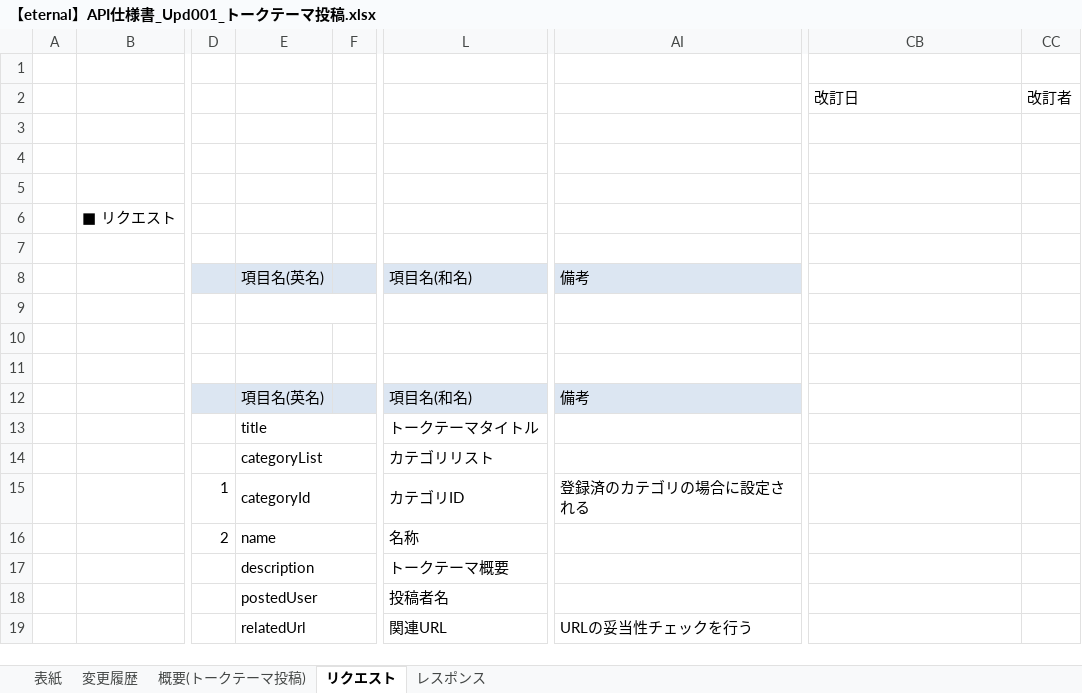
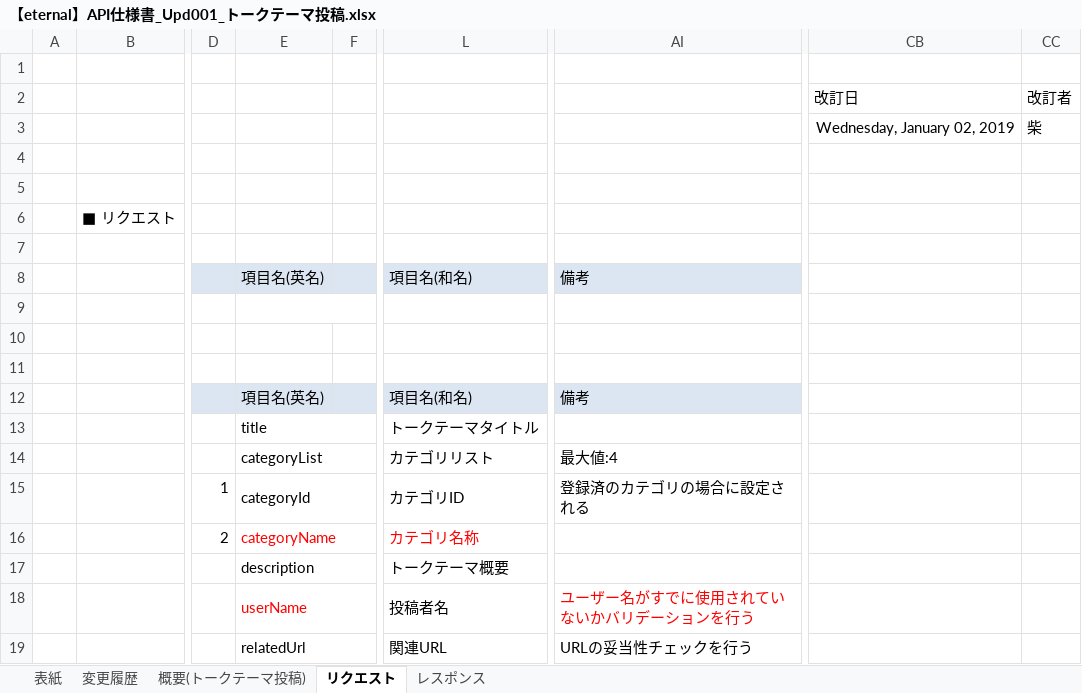
Before and after one commit to eternalhiima/documents, an Excel workbook: 20.開発/60.API/20.API仕様書/【eternal】API仕様書_Upd001_トークテーマ投稿.xlsx, sheet リクエスト, drawn as a sheet; only a part is shown, gaps mark what is left out; values as stored, in another font and other column widths than the file's, no borders; charts and pictures not drawn; the diff names each change by its address in the sheet, - before the commit and + after, or states it on an @@ line.

Commit message:
[modify] Upd001_トークテーマ投稿レビュー反映

```diff
--- a/20.開発/60.API/20.API仕様書/【eternal】API仕様書_Upd001_トークテーマ投稿.xlsx (sheet リクエスト)
+++ b/20.開発/60.API/20.API仕様書/【eternal】API仕様書_Upd001_トークテーマ投稿.xlsx (sheet リクエスト)
-CB3 (改訂日): (empty)
+CB3 (改訂日): Wednesday, January 02, 2019
-CC3 (改訂者): (empty)
+CC3 (改訂者): 柴
-AI14: (empty)
+AI14: 最大値:4
-E16: name
+E16: categoryName
-E16 text colour: black
+E16 text colour: #FF0000
-L16: 名称
+L16: カテゴリ名称
-L16 text colour: black
+L16 text colour: #FF0000
-E18: postedUser
+E18: userName
-E18 text colour: black
+E18 text colour: #FF0000
-AI18: (empty)
+AI18: ユーザー名がすでに使用されていないかバリデーションを行う
```
Also changed, not shown: sheet 変更履歴, sheet 表紙, charts or pictures.
